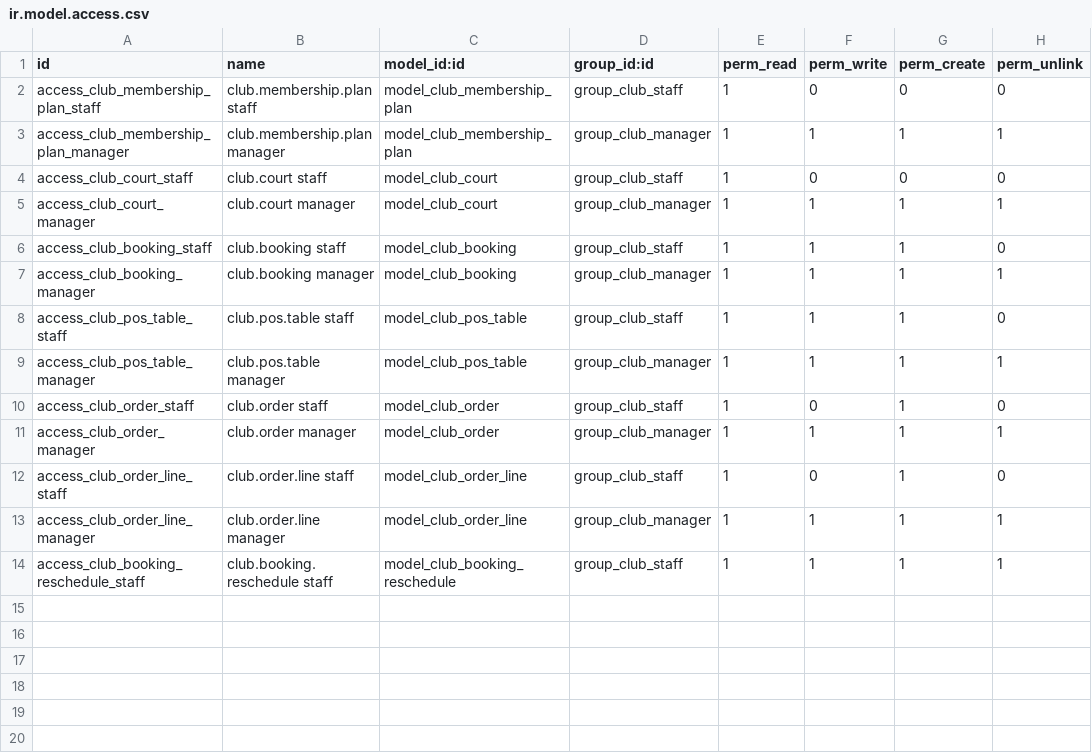
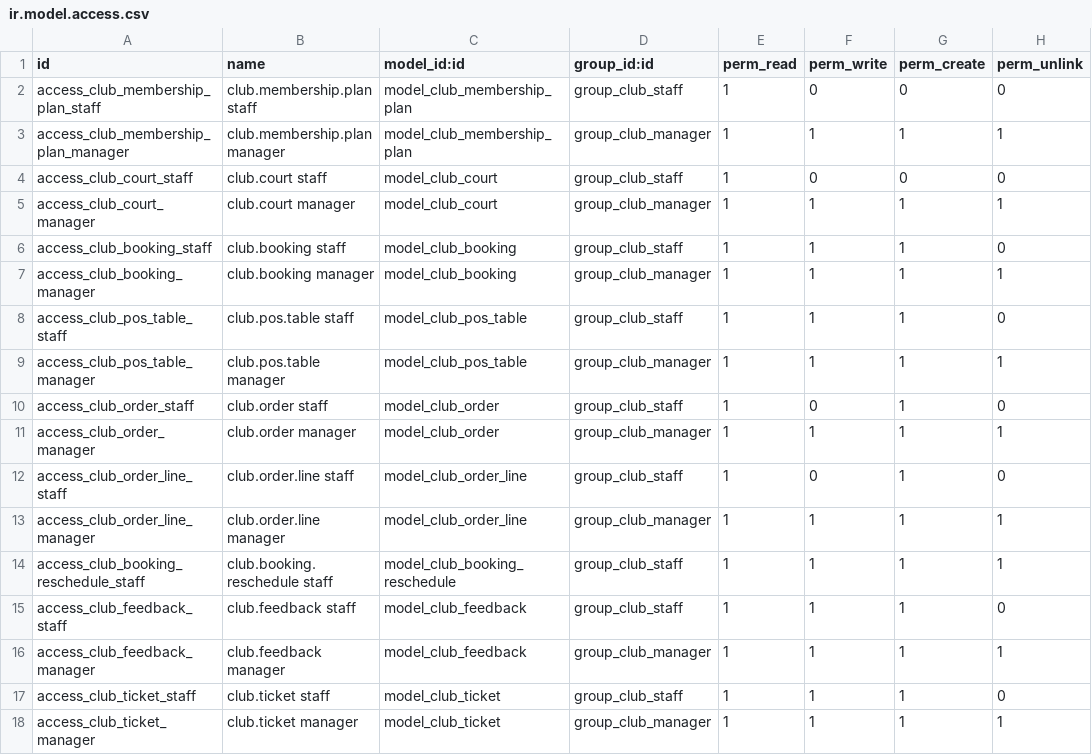
Before and after one commit to ChittHirpara/OdooXLDCE, a CSV file: addons/club_management/security/ir.model.access.csv, drawn as a sheet; the diff names each change by its address in the sheet, - before the commit and + after, or states it on an @@ line.

Commit message:
Add support tickets, feedback and ratings, and a system monitoring screen

```diff
--- a/addons/club_management/security/ir.model.access.csv
+++ b/addons/club_management/security/ir.model.access.csv
+row 15: access_club_feedback_staff | club.feedback staff | model_club_feedback | group_club_staff | 1 | 1 | 1 | 0
+row 16: access_club_feedback_manager | club.feedback manager | model_club_feedback | group_club_manager | 1 | 1 | 1 | 1
+row 17: access_club_ticket_staff | club.ticket staff | model_club_ticket | group_club_staff | 1 | 1 | 1 | 0
+row 18: access_club_ticket_manager | club.ticket manager | model_club_ticket | group_club_manager | 1 | 1 | 1 | 1
```
Also changed, not shown: 23 other files.
